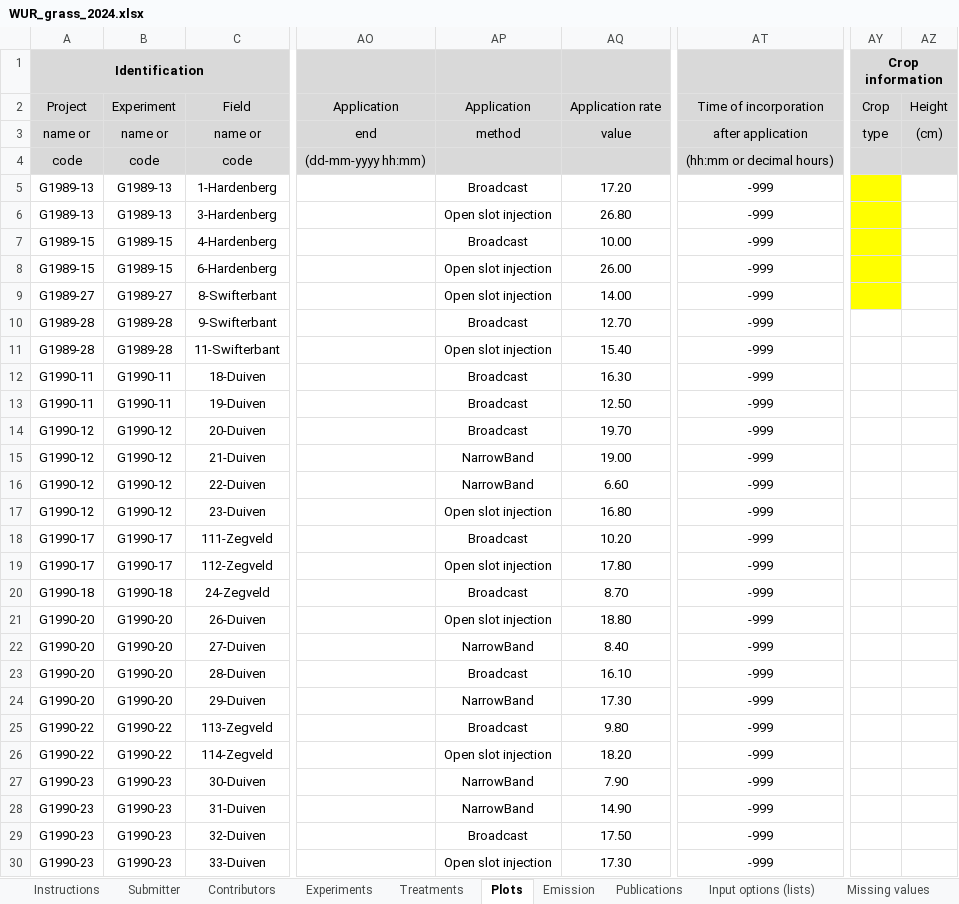
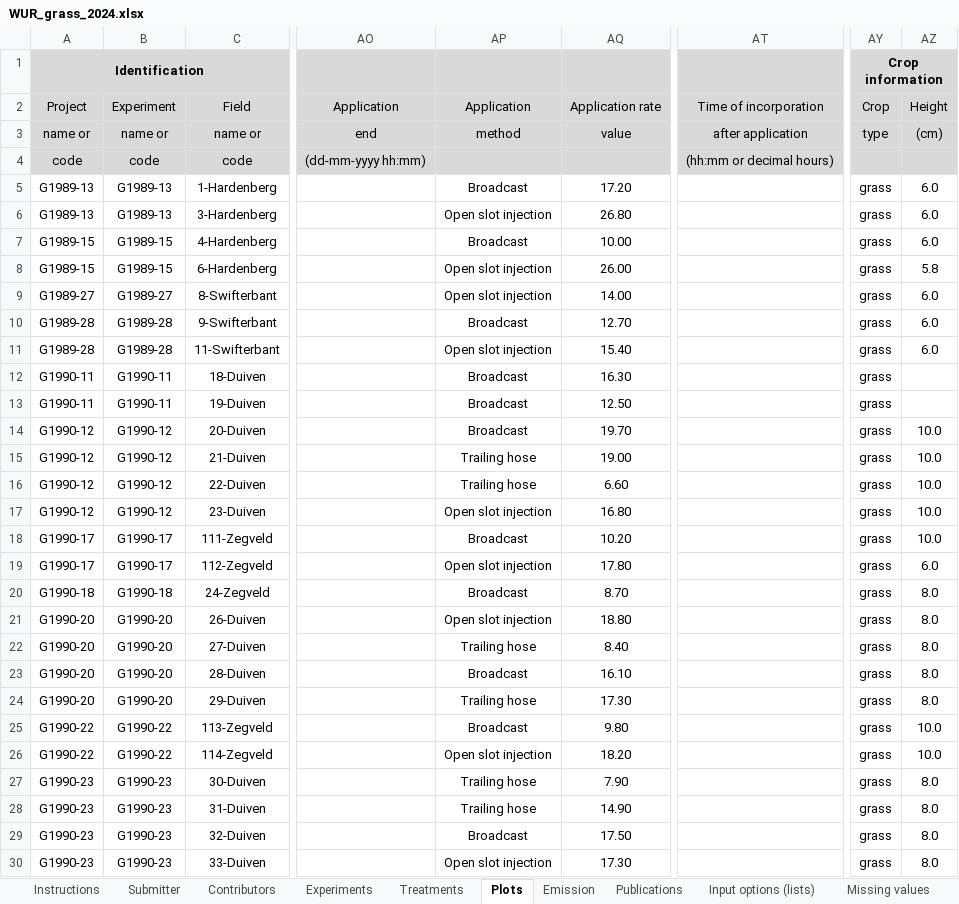
Before and after one commit to AU-BCE-EE/ALFAM2-data, an Excel workbook: data-submitted/03/WUR/WUR_grass_2024.xlsx, sheet Plots, drawn as a sheet; only a part is shown, gaps mark what is left out; values as stored, in another font and other column widths than the file's, no borders; the diff covers the shown part only; the diff names each change by its address in the sheet, - before the commit and + after, or states it on an @@ line.

```diff
--- a/data-submitted/03/WUR/WUR_grass_2024.xlsx (sheet Plots)
+++ b/data-submitted/03/WUR/WUR_grass_2024.xlsx (sheet Plots)
-AT5:AT30 (Time of incorporation): -999
+AT5:AT30 (Time of incorporation): (empty)
-AY5:AY30 (Crop): (empty)
+AY5:AY30 (Crop): grass
-AY5:AY9 fill: #FFFF00
+AY5:AY9 fill: none
-AZ5:AZ7 (Height): (empty)
+AZ5:AZ7 (Height): 6.0
-AZ8 (Height): (empty)
+AZ8 (Height): 5.8
-AZ9:AZ11 (Height): (empty)
+AZ9:AZ11 (Height): 6.0
-AZ14:AZ18 (Height): (empty)
+AZ14:AZ18 (Height): 10.0
-AP15:AP16 (Application): NarrowBand
+AP15:AP16 (Application): Trailing hose
-AZ19 (Height): (empty)
+AZ19 (Height): 6.0
-AZ20:AZ24 (Height): (empty)
+AZ20:AZ24 (Height): 8.0
-AP22 (Application): NarrowBand
+AP22 (Application): Trailing hose
-AP24 (Application): NarrowBand
+AP24 (Application): Trailing hose
-AZ25:AZ26 (Height): (empty)
+AZ25:AZ26 (Height): 10.0
-AP27:AP28 (Application): NarrowBand
+AP27:AP28 (Application): Trailing hose
-AZ27:AZ30 (Height): (empty)
+AZ27:AZ30 (Height): 8.0
```
Also changed, not shown: 871 edited cells elsewhere in this sheet, sheet Emission, data-submitted/03/WUR/WUR_arable_2024.xlsx, 39 other files.
